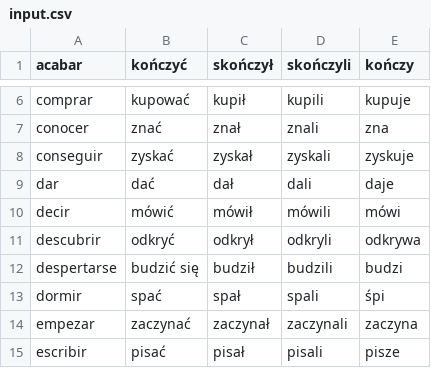
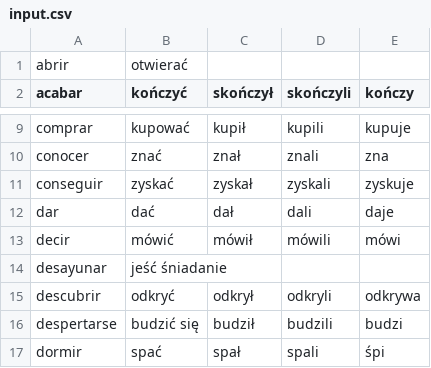
Before and after one commit to niedzwiedzislaw/verbos, a CSV file: input.csv, drawn as a sheet; only a part is shown, gaps mark what is left out; the shorter side is filled out with more unchanged rows; the diff covers the shown part only; the diff names each change by its address in the sheet, - before the commit and + after, or states it on an @@ line.

```diff
--- a/input.csv
+++ b/input.csv
+row 1: abrir | otwierać
+row 14: desayunar | jeść śniadanie
```
Also changed, not shown: 9 added rows elsewhere in this file, 16 other files.
